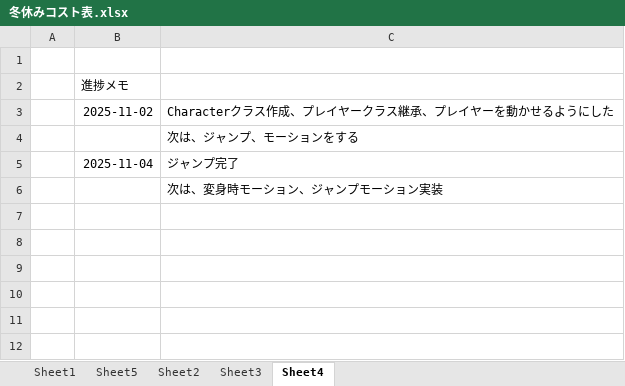
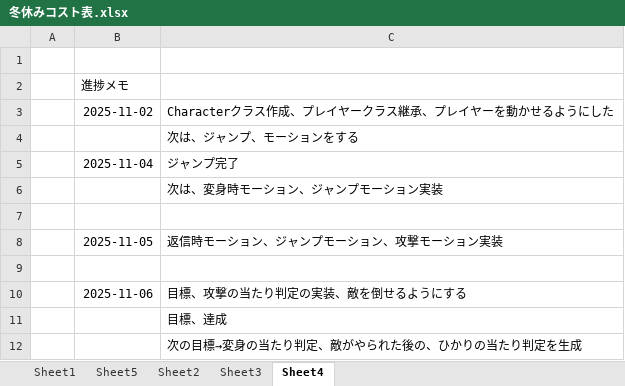
Before and after one commit to hir4rin/2025_winter, an Excel workbook: 冬休みコスト表.xlsx, sheet Sheet4, drawn as a sheet; values as stored, in another font and other column widths than the file's, no borders; the diff names each change by its address in the sheet, - before the commit and + after, or states it on an @@ line.

```diff
--- a/冬休みコスト表.xlsx (sheet Sheet4)
+++ b/冬休みコスト表.xlsx (sheet Sheet4)
+row 7: (empty)
+row 8:  | 2025-11-05 | 返信時モーション、ジャンプモーション、攻撃モーション実装
+row 9: (empty)
+row 10:  | 2025-11-06 | 目標、攻撃の当たり判定の実装、敵を倒せるようにする
+row 11:  |  | 目標、達成
+row 12:  |  | 次の目標→変身の当たり判定、敵がやられた後の、ひかりの当たり判定を生成
```
Also changed, not shown: 16 other files.
